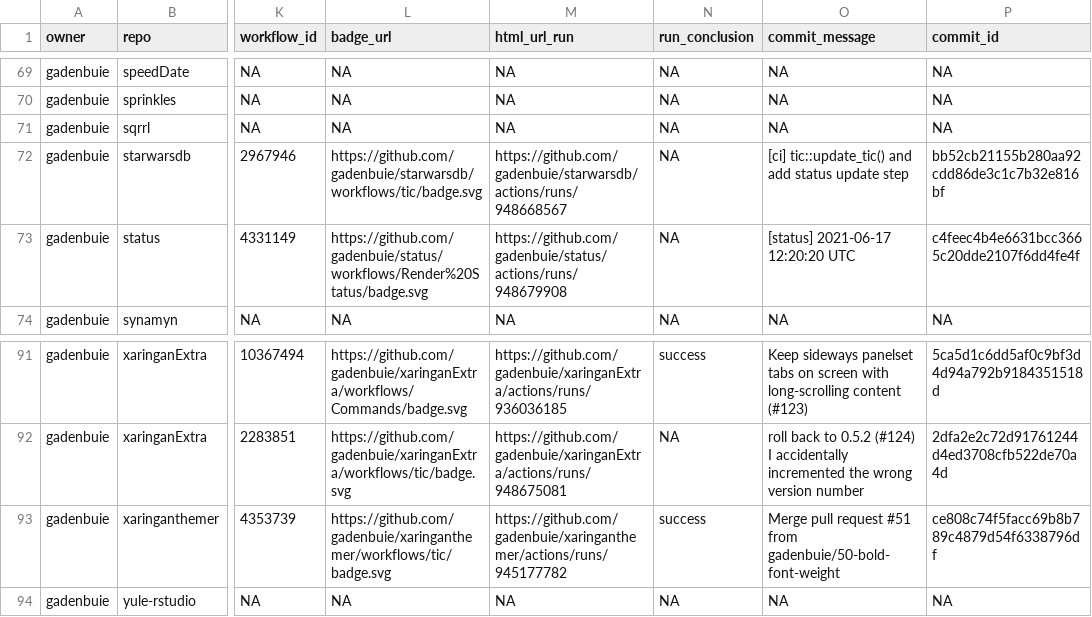
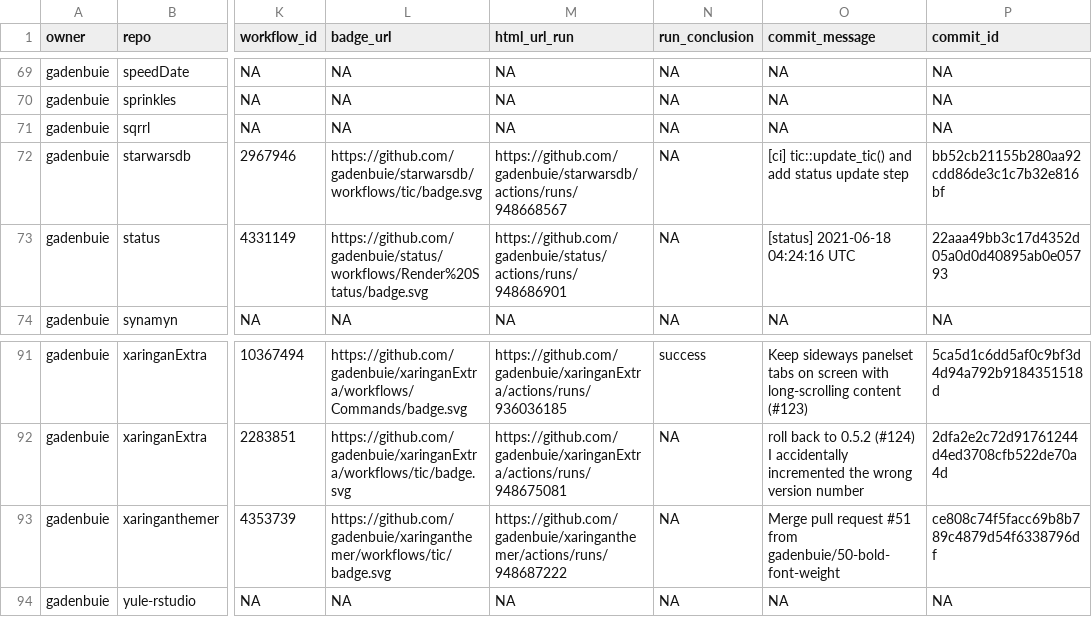
Before and after one commit to gadenbuie/status, a CSV file: repos.csv, drawn as a sheet; only a part is shown, gaps mark what is left out; the diff names each change by its address in the sheet, - before the commit and + after, or states it on an @@ line.

```diff
--- a/repos.csv
+++ b/repos.csv
-M73 (html_url_run): https://github.com/gadenbuie/status/actions/runs/948679908
+M73 (html_url_run): https://github.com/gadenbuie/status/actions/runs/948686901
-O73 (commit_message): [status] 2021-06-17 12:20:20 UTC
+O73 (commit_message): [status] 2021-06-18 04:24:16 UTC
-P73 (commit_id): c4feec4b4e6631bcc3665c20dde2107f6dd4fe4f
+P73 (commit_id): 22aaa49bb3c17d4352d05a0d0d40895ab0e05793
-M93 (html_url_run): https://github.com/gadenbuie/xaringanthemer/actions/runs/945177782
+M93 (html_url_run): https://github.com/gadenbuie/xaringanthemer/actions/runs/948687222
-N93 (run_conclusion): success
+N93 (run_conclusion): NA
```
Also changed, not shown: 1 other file.
